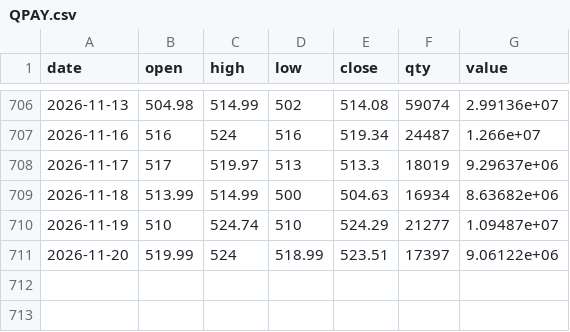
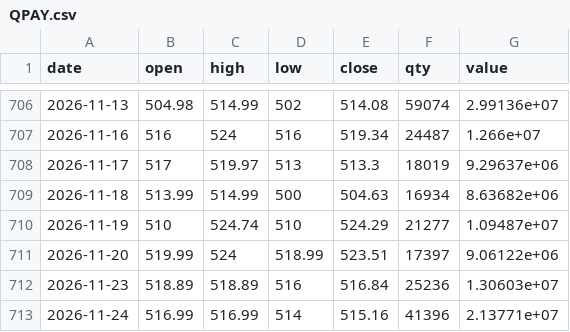
Before and after one commit to consultingapartment/mymse20chart4, a CSV file: data/history/QPAY.csv, drawn as a sheet; only a part is shown, gaps mark what is left out; the diff names each change by its address in the sheet, - before the commit and + after, or states it on an @@ line.

```diff
--- a/data/history/QPAY.csv
+++ b/data/history/QPAY.csv
+row 712: 2026-11-23 | 518.89 | 518.89 | 516 | 516.84 | 25236 | 1.30603e+07
+row 713: 2026-11-24 | 516.99 | 516.99 | 514 | 515.16 | 41396 | 2.13771e+07
```
Also changed, not shown: data/history/ADB.csv, data/history/CUMN.csv, 28 other files.
